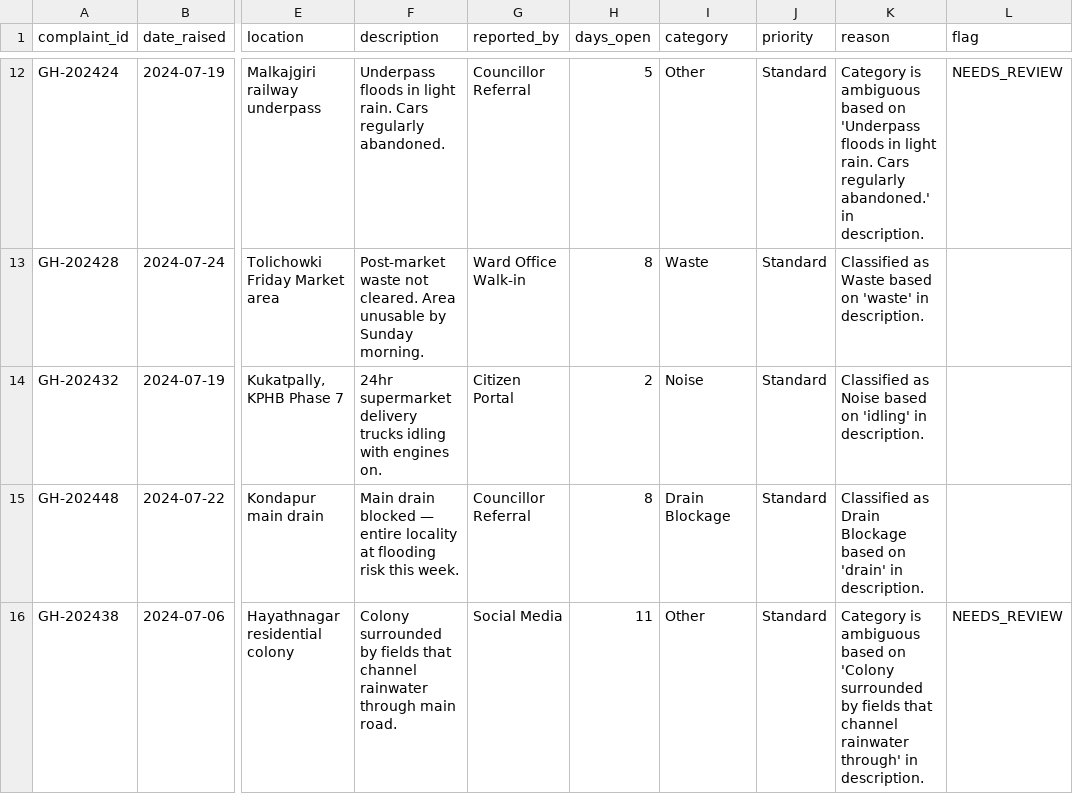
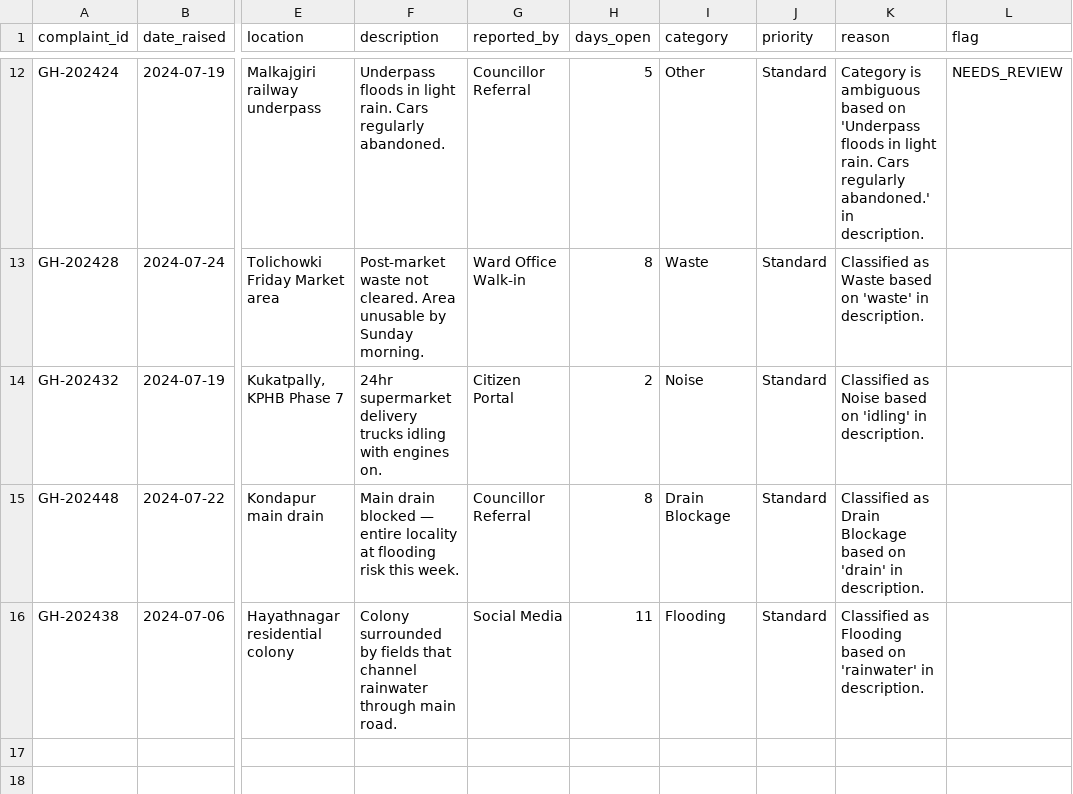
Before and after one commit to nasscomAI/prompt-to-production, a CSV file: uc-0a/results_hyderabad.csv, drawn as a sheet; only a part is shown, gaps mark what is left out; the diff names each change by its address in the sheet, - before the commit and + after, or states it on an @@ line.

```diff
--- a/uc-0a/results_hyderabad.csv
+++ b/uc-0a/results_hyderabad.csv
-I16 (category): Other
+I16 (category): Flooding
-K16 (reason): Category is ambiguous based on 'Colony surrounded by fields that channel rainwater through' in description.
+K16 (reason): Classified as Flooding based on 'rainwater' in description.
-L16 (flag): NEEDS_REVIEW
+L16 (flag): (empty)
```
Also changed, not shown: uc-0a/results_ahmedabad.csv, uc-0a/results_kolkata.csv, 2 other files.
